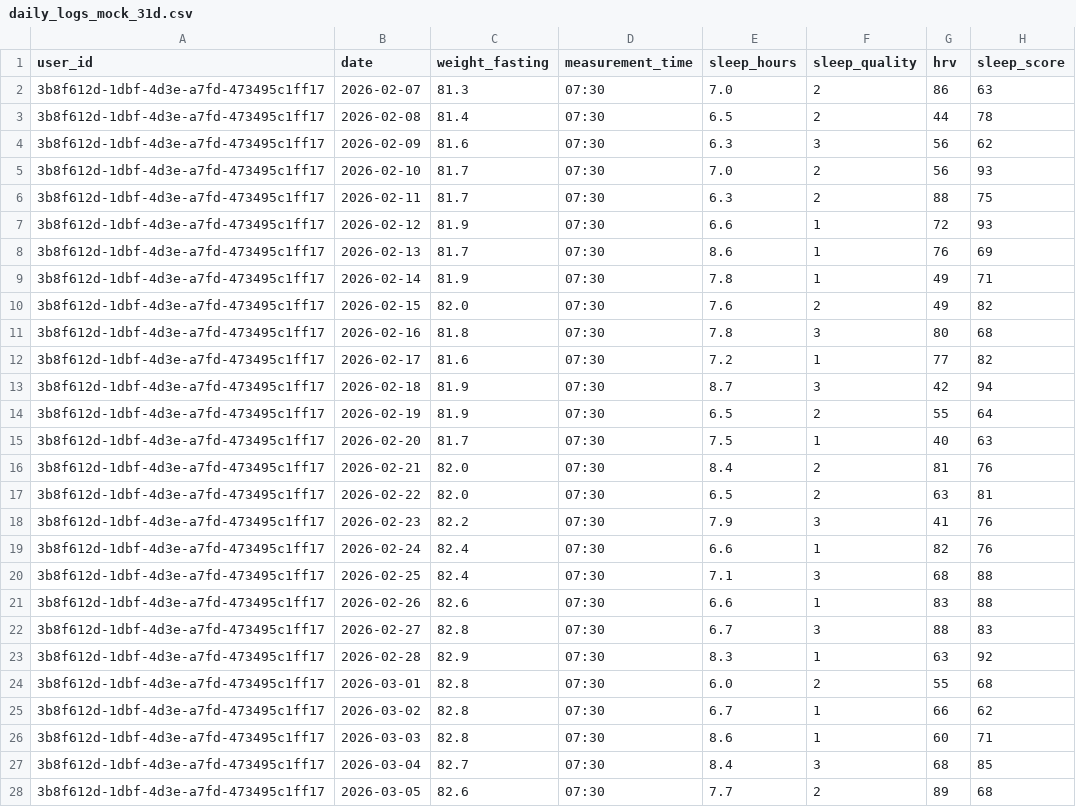
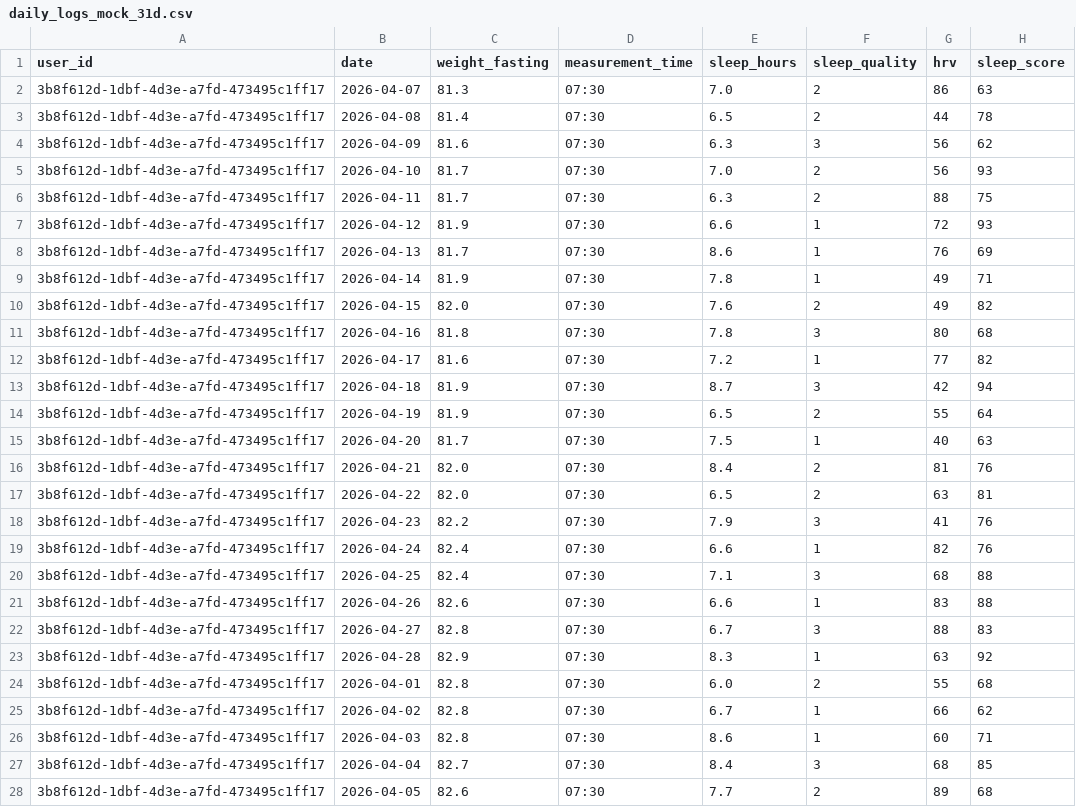
Before and after one commit to MCDanaila/bw-tracker, a CSV file: supabase/daily_logs_mock_31d.csv, drawn as a sheet; only a part is shown; the diff covers the shown part only; the diff names each change by its address in the sheet, - before the commit and + after, or states it on an @@ line.

```diff
--- a/supabase/daily_logs_mock_31d.csv
+++ b/supabase/daily_logs_mock_31d.csv
-B2 (date): 2026-02-07
+B2 (date): 2026-04-07
-B3 (date): 2026-02-08
+B3 (date): 2026-04-08
-B4 (date): 2026-02-09
+B4 (date): 2026-04-09
-B5 (date): 2026-02-10
+B5 (date): 2026-04-10
-B6 (date): 2026-02-11
+B6 (date): 2026-04-11
-B7 (date): 2026-02-12
+B7 (date): 2026-04-12
-B8 (date): 2026-02-13
+B8 (date): 2026-04-13
-B9 (date): 2026-02-14
+B9 (date): 2026-04-14
-B10 (date): 2026-02-15
+B10 (date): 2026-04-15
-B11 (date): 2026-02-16
+B11 (date): 2026-04-16
-B12 (date): 2026-02-17
+B12 (date): 2026-04-17
-B13 (date): 2026-02-18
+B13 (date): 2026-04-18
-B14 (date): 2026-02-19
+B14 (date): 2026-04-19
-B15 (date): 2026-02-20
+B15 (date): 2026-04-20
-B16 (date): 2026-02-21
+B16 (date): 2026-04-21
-B17 (date): 2026-02-22
+B17 (date): 2026-04-22
-B18 (date): 2026-02-23
+B18 (date): 2026-04-23
-B19 (date): 2026-02-24
+B19 (date): 2026-04-24
-B20 (date): 2026-02-25
+B20 (date): 2026-04-25
-B21 (date): 2026-02-26
+B21 (date): 2026-04-26
-B22 (date): 2026-02-27
+B22 (date): 2026-04-27
-B23 (date): 2026-02-28
+B23 (date): 2026-04-28
-B24 (date): 2026-03-01
+B24 (date): 2026-04-01
-B25 (date): 2026-03-02
+B25 (date): 2026-04-02
-B26 (date): 2026-03-03
+B26 (date): 2026-04-03
-B27 (date): 2026-03-04
+B27 (date): 2026-04-04
-B28 (date): 2026-03-05
+B28 (date): 2026-04-05
```
Also changed, not shown: 2 removed rows and 10 edited cells elsewhere in this file, 2 other files.
